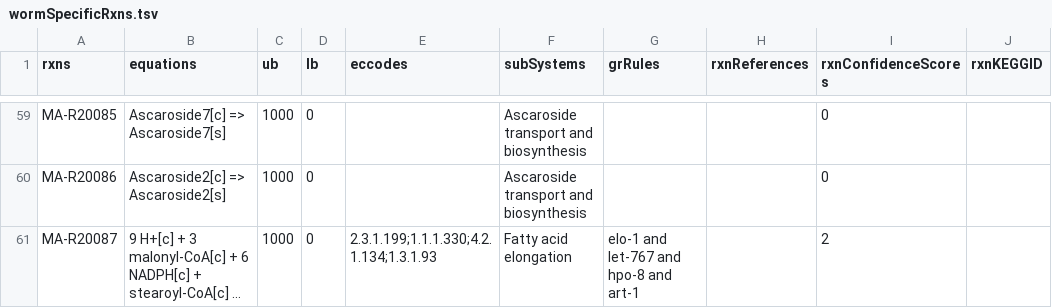
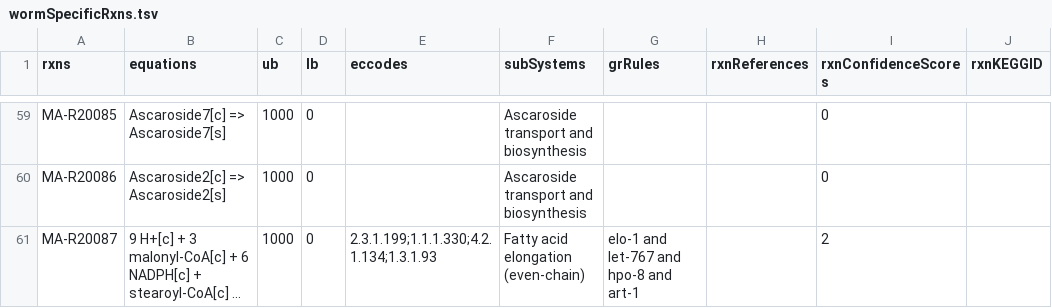
Before and after one commit to SysBioChalmers/Worm-GEM, a TSV file: data/wormSpecificRxns.tsv, drawn as a sheet; only a part is shown, gaps mark what is left out; long unchanged cells end in …; the diff names each change by its address in the sheet, - before the commit and + after, or states it on an @@ line.

Commit message:
fix: adjust subSystem name for `MA-R20087`
- Modify subsystem name of reaction `MA-R20087` according to the convention of Human-GEM

```diff
--- a/data/wormSpecificRxns.tsv
+++ b/data/wormSpecificRxns.tsv
-F61 (subSystems): Fatty acid elongation
+F61 (subSystems): Fatty acid elongation (even-chain)
```
